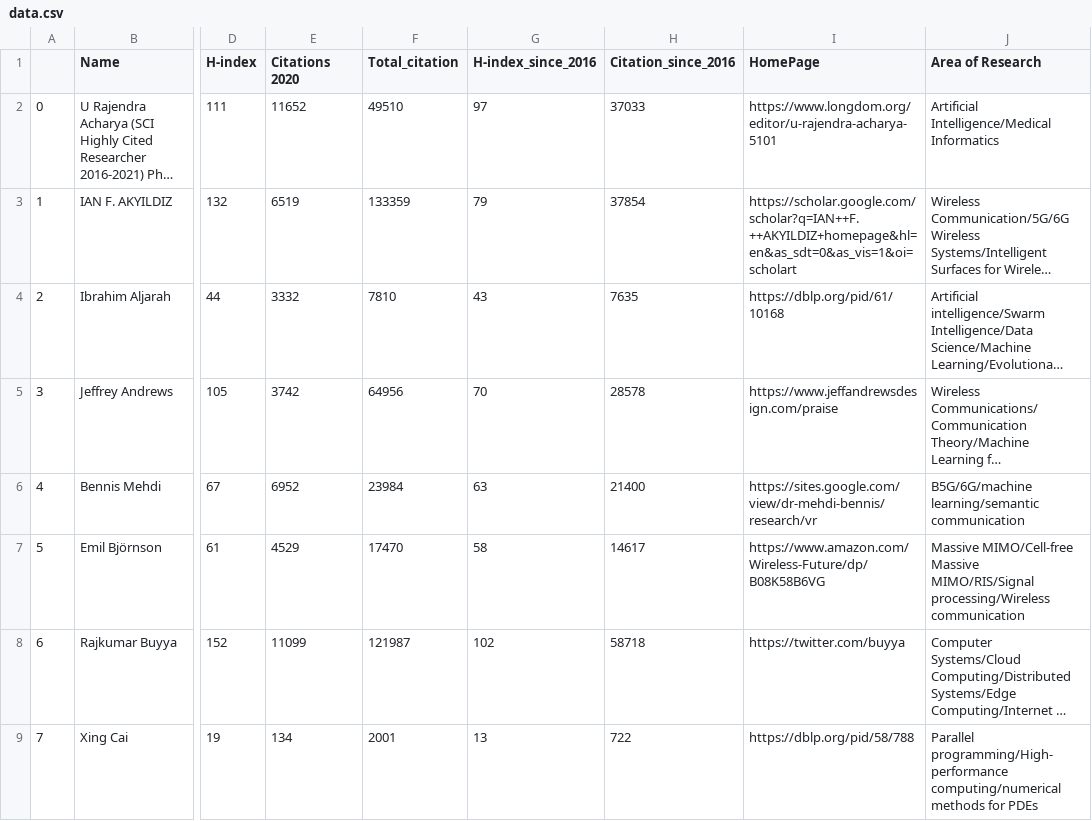
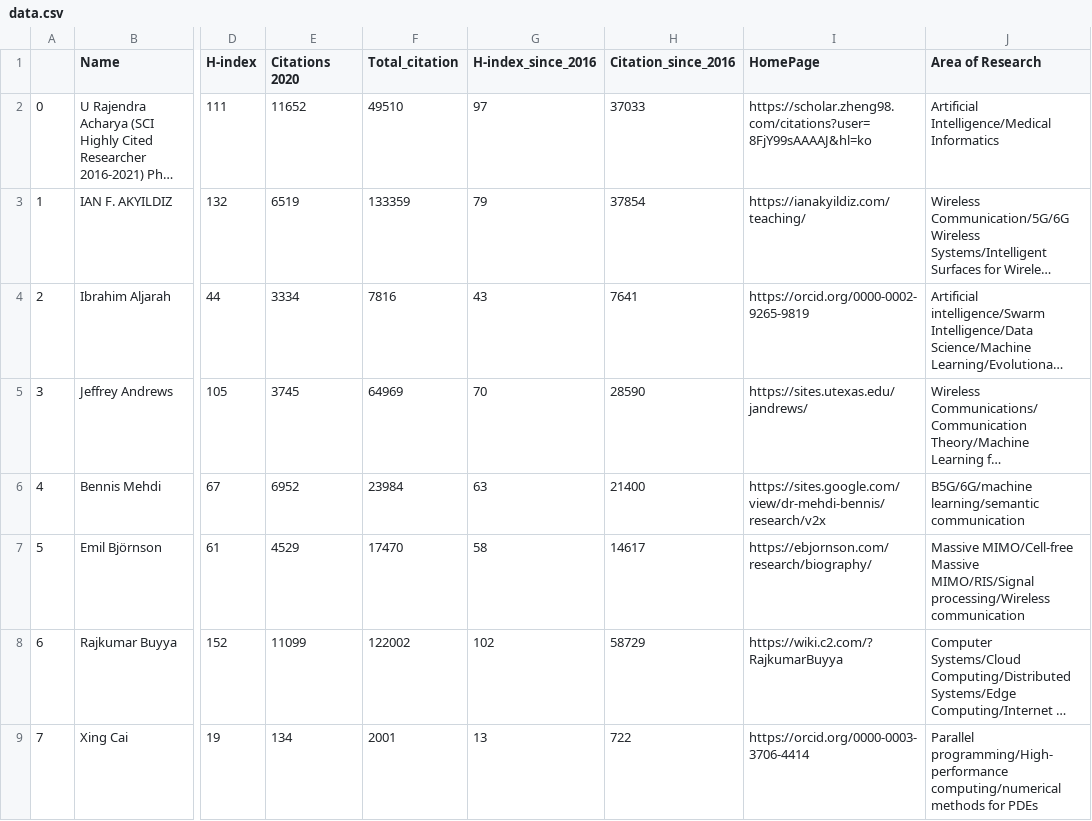
Before and after one commit to cryptogeekk/insights2techinfo, a CSV file: data.csv, drawn as a sheet; only a part is shown, gaps mark what is left out; long unchanged cells end in …; the diff covers the shown part only; the diff names each change by its address in the sheet, - before the commit and + after, or states it on an @@ line.

Commit message:
Commiting data

```diff
--- a/data.csv
+++ b/data.csv
-I2 (HomePage): https://www.longdom.org/editor/u-rajendra-acharya-5101
+I2 (HomePage): https://scholar.zheng98.com/citations?user=8FjY99sAAAAJ&hl=ko
-I3 (HomePage): https://scholar.google.com/scholar?q=IAN++F.++AKYILDIZ+homepage&hl=en&as_sdt=0&as_vis=1&oi=scholart
+I3 (HomePage): https://ianakyildiz.com/teaching/
-E4 (Citations 2020): 3332
+E4 (Citations 2020): 3334
-F4 (Total_citation): 7810
+F4 (Total_citation): 7816
-H4 (Citation_since_2016): 7635
+H4 (Citation_since_2016): 7641
-I4 (HomePage): https://dblp.org/pid/61/10168
+I4 (HomePage): https://orcid.org/0000-0002-9265-9819
-E5 (Citations 2020): 3742
+E5 (Citations 2020): 3745
-F5 (Total_citation): 64956
+F5 (Total_citation): 64969
-H5 (Citation_since_2016): 28578
+H5 (Citation_since_2016): 28590
-I5 (HomePage): https://www.jeffandrewsdesign.com/praise
+I5 (HomePage): https://sites.utexas.edu/jandrews/
-I6 (HomePage): https://sites.google.com/view/dr-mehdi-bennis/research/vr
+I6 (HomePage): https://sites.google.com/view/dr-mehdi-bennis/research/v2x
-I7 (HomePage): https://www.amazon.com/Wireless-Future/dp/B08K58B6VG
+I7 (HomePage): https://ebjornson.com/research/biography/
-F8 (Total_citation): 121987
+F8 (Total_citation): 122002
-H8 (Citation_since_2016): 58718
+H8 (Citation_since_2016): 58729
-I8 (HomePage): https://twitter.com/buyya
+I8 (HomePage): https://wiki.c2.com/?RajkumarBuyya
-I9 (HomePage): https://dblp.org/pid/58/788
+I9 (HomePage): https://orcid.org/0000-0003-3706-4414
```
Also changed, not shown: 163 edited cells elsewhere in this file, 1 other file.
